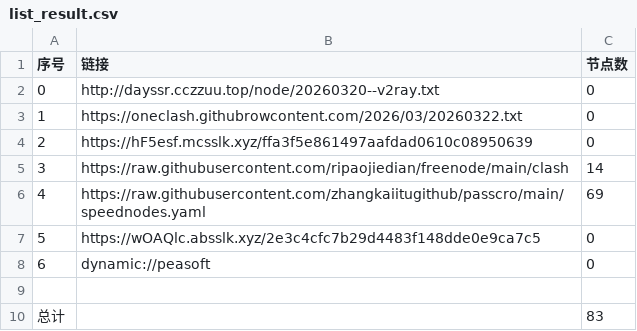
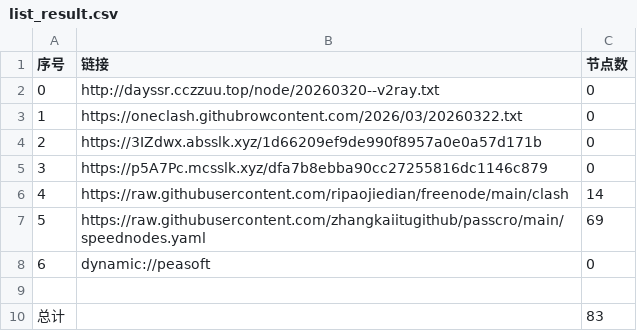
Before and after one commit to obscure1990/AutoMergePublicNodes, a CSV file: list_result.csv, drawn as a sheet; removed rows and columns are numbered as before the commit, all else as after; the diff names each change by its address in the sheet, - before the commit and + after, or states it on an @@ line.

```diff
--- a/list_result.csv
+++ b/list_result.csv
-B4 (链接): https://hF5esf.mcsslk.xyz/ffa3f5e861497aafdad0610c08950639
+B4 (链接): https://3IZdwx.absslk.xyz/1d66209ef9de990f8957a0e0a57d171b
+row 5: 3 | https://p5A7Pc.mcsslk.xyz/dfa7b8ebba90cc27255816dc1146c879 | 0
@@ column A (序号) renumbered between rows 6 and 7 @@
-row 7: 5 | https://wOAQlc.absslk.xyz/2e3c4cfc7b29d4483f148dde0e9ca7c5 | 0
```
Also changed, not shown: 23 other files.
